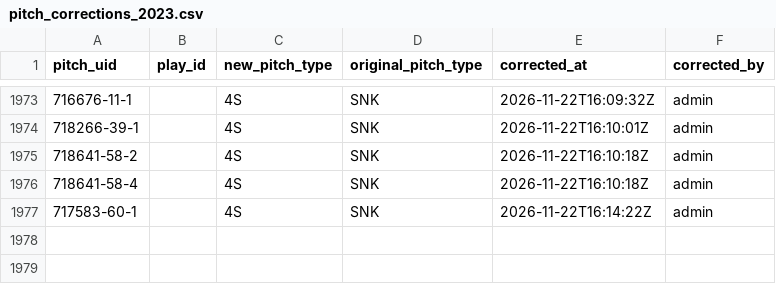
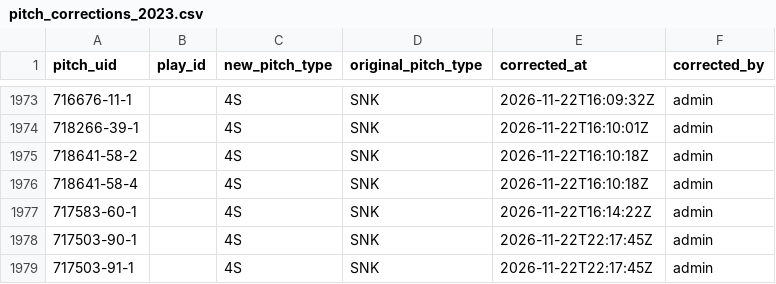
Before and after one commit to harrisonsrubin/pitching-app, a CSV file: corrections/pitch_corrections_2023.csv, drawn as a sheet; only a part is shown, gaps mark what is left out; the diff names each change by its address in the sheet, - before the commit and + after, or states it on an @@ line.

Commit message:
Pitch-type corrections 2023 (2 pitches)

```diff
--- a/corrections/pitch_corrections_2023.csv
+++ b/corrections/pitch_corrections_2023.csv
+row 1978: 717503-90-1 |  | 4S | SNK | 2026-11-22T22:17:45Z | admin
+row 1979: 717503-91-1 |  | 4S | SNK | 2026-11-22T22:17:45Z | admin
```
